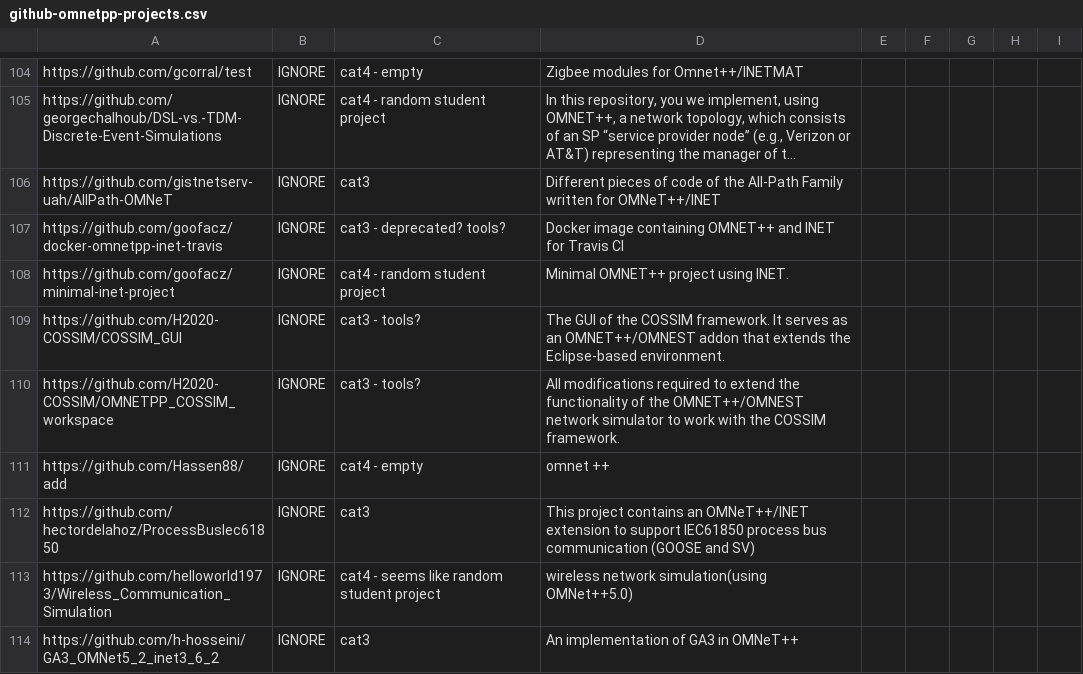
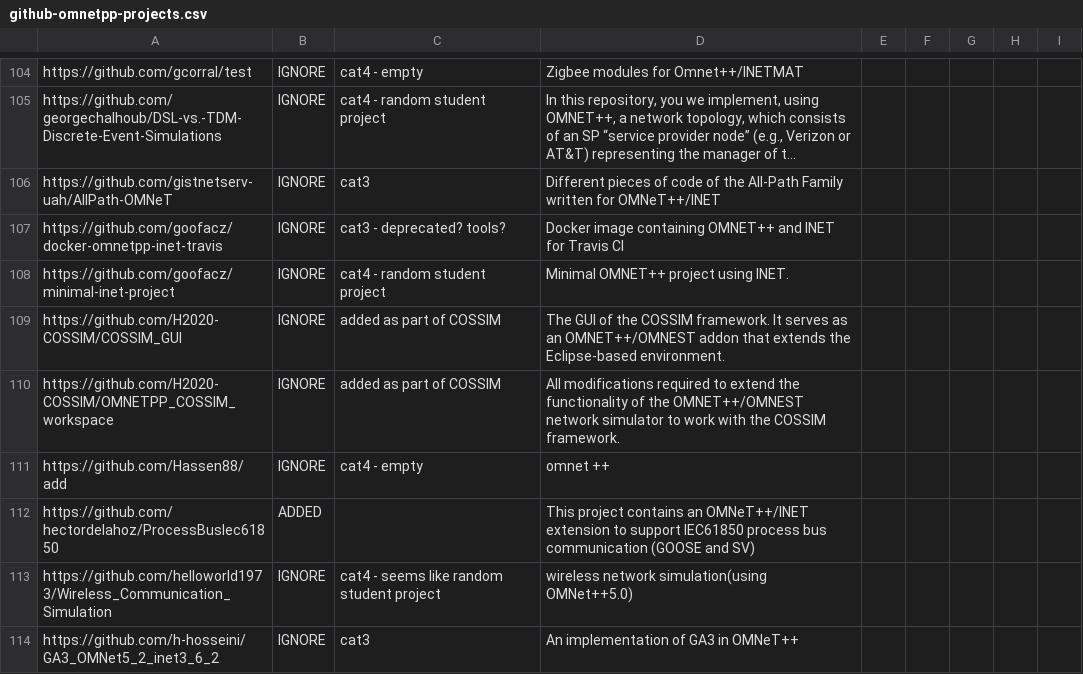
Before and after one commit to omnetpp/omnetpp.org, a CSV file: downloads/aux/github-omnetpp-projects.csv, drawn as a sheet; only a part is shown, gaps mark what is left out; long unchanged cells end in …; the diff covers the shown part only.

Commit message:
downloads: several items: refined, dead link removed, Summit link added,etc.

```diff
--- a/downloads/aux/github-omnetpp-projects.csv
+++ b/downloads/aux/github-omnetpp-projects.csv
@@ -108,6 +108,6 @@ https://github.com/goofacz/docker-omnetpp-inet-travis, IGNORE,cat3 - deprecated?
 https://github.com/goofacz/minimal-inet-project, IGNORE,cat4 - random student project,"Minimal OMNET++ project using INET."
-https://github.com/H2020-COSSIM/COSSIM_GUI, IGNORE,cat3 - tools?,"The GUI of the COSSIM framework. It serves as an OMNET++/OMNEST addon that extends the Eclipse-based environment."
-https://github.com/H2020-COSSIM/OMNETPP_COSSIM_workspace, IGNORE,cat3 - tools?,"All modifications required to extend the functionality of the OMNET++/OMNEST network simulator to work with the COSSIM framework. "
+https://github.com/H2020-COSSIM/COSSIM_GUI, IGNORE,added as part of COSSIM,"The GUI of the COSSIM framework. It serves as an OMNET++/OMNEST addon that extends the Eclipse-based environment."
+https://github.com/H2020-COSSIM/OMNETPP_COSSIM_workspace, IGNORE,added as part of COSSIM,"All modifications required to extend the functionality of the OMNET++/OMNEST network simulator to work with the COSSIM framework. "
 https://github.com/Hassen88/add, IGNORE,cat4 - empty,"omnet ++"
-https://github.com/hectordelahoz/ProcessBusIec61850, IGNORE,cat3,"This project contains an OMNeT++/INET extension to support IEC61850 process bus communication (GOOSE and SV)"
+https://github.com/hectordelahoz/ProcessBusIec61850, ADDED,,"This project contains an OMNeT++/INET extension to support IEC61850 process bus communication (GOOSE and SV)"
 https://github.com/helloworld1973/Wireless_Communication_Simulation, IGNORE,cat4 - seems like random student project,"wireless network simulation(using OMNet++5.0)"
```
Also changed, not shown: 1 added row and 21 edited cells elsewhere in this file, 19 other files.
